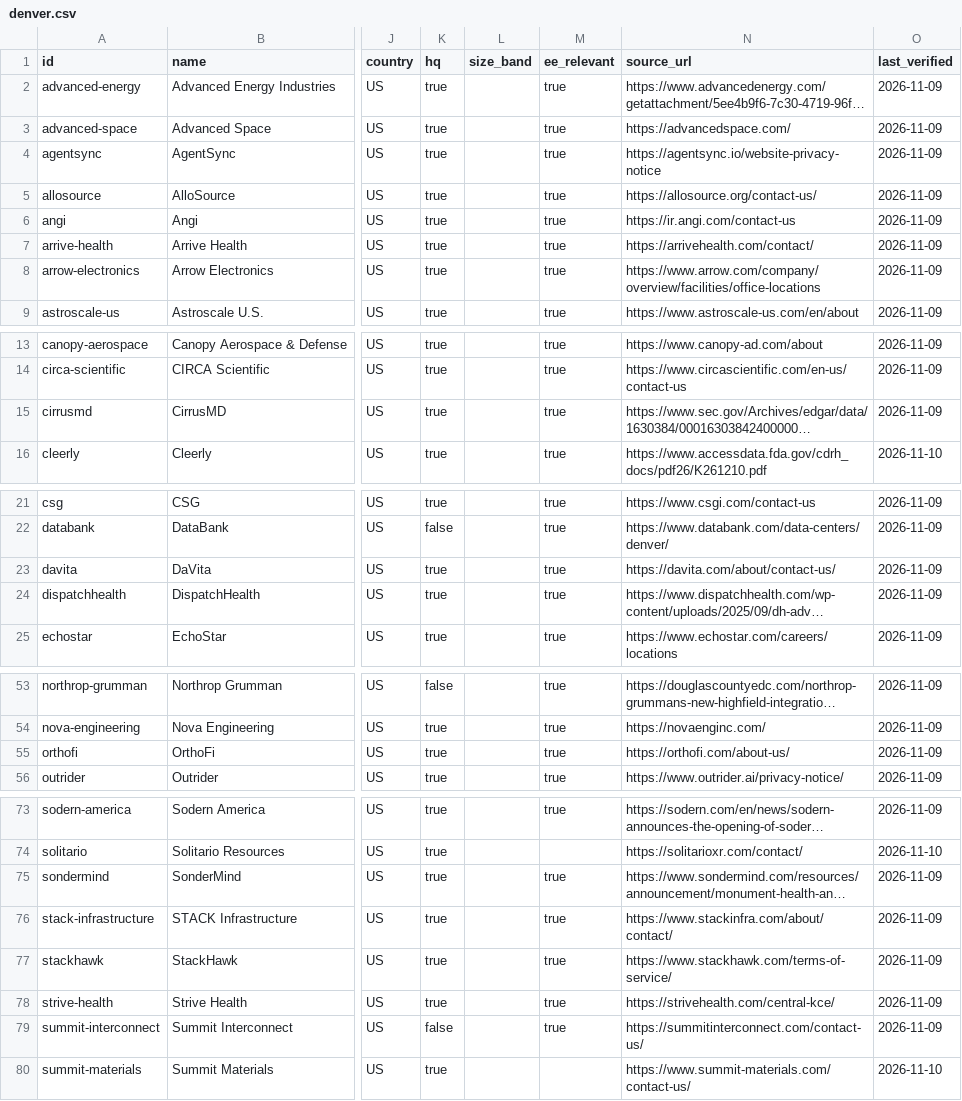
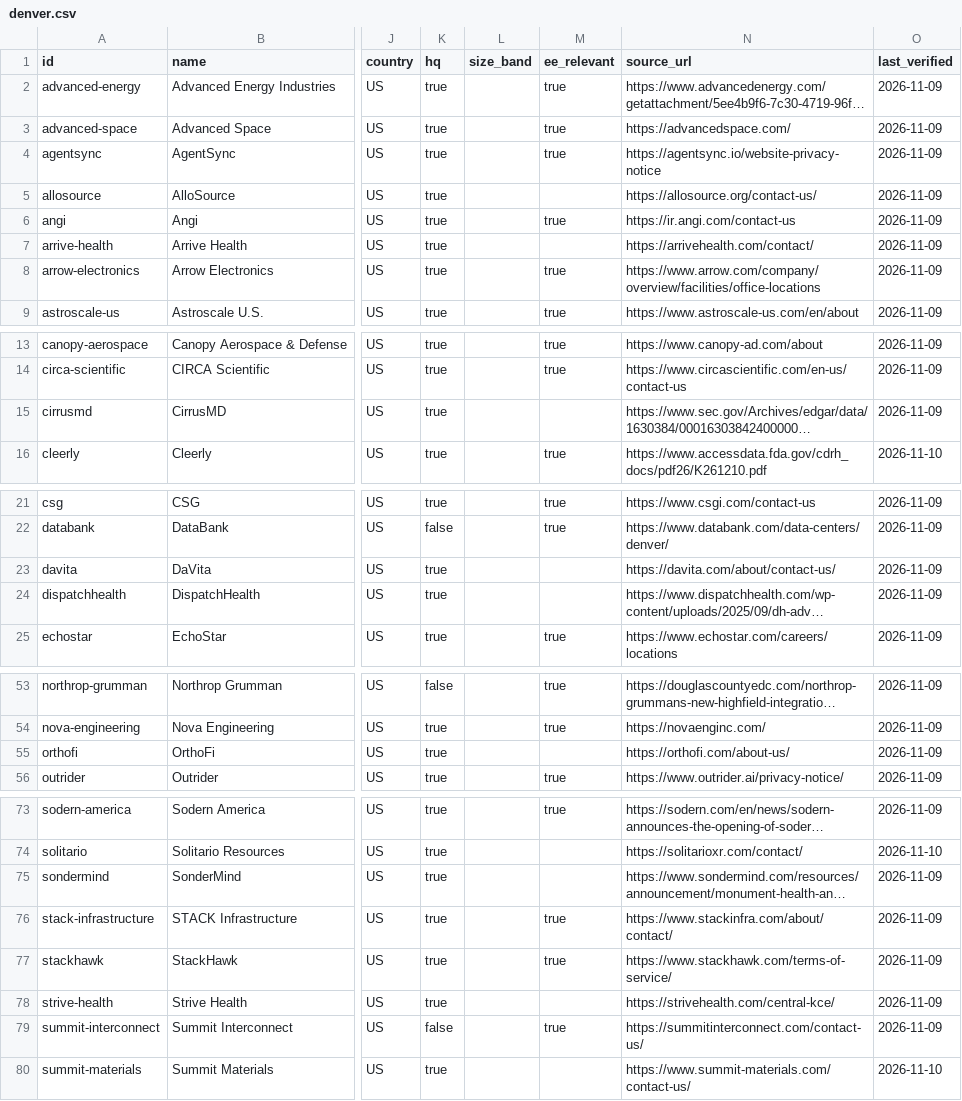
Before and after one commit to edwardasilva/company-lists, a CSV file: data/us/co/denver.csv, drawn as a sheet; only a part is shown, gaps mark what is left out; long unchanged cells end in …; the diff names each change by its address in the sheet, - before the commit and + after, or states it on an @@ line.

```diff
--- a/data/us/co/denver.csv
+++ b/data/us/co/denver.csv
-M5 (ee_relevant): true
+M5 (ee_relevant): (empty)
-M7 (ee_relevant): true
+M7 (ee_relevant): (empty)
-M15 (ee_relevant): true
+M15 (ee_relevant): (empty)
-M23:M24 (ee_relevant): true
+M23:M24 (ee_relevant): (empty)
-M55 (ee_relevant): true
+M55 (ee_relevant): (empty)
-M75 (ee_relevant): true
+M75 (ee_relevant): (empty)
-M78 (ee_relevant): true
+M78 (ee_relevant): (empty)
```
Also changed, not shown: data/us/co/boulder.csv, 1 other file.
